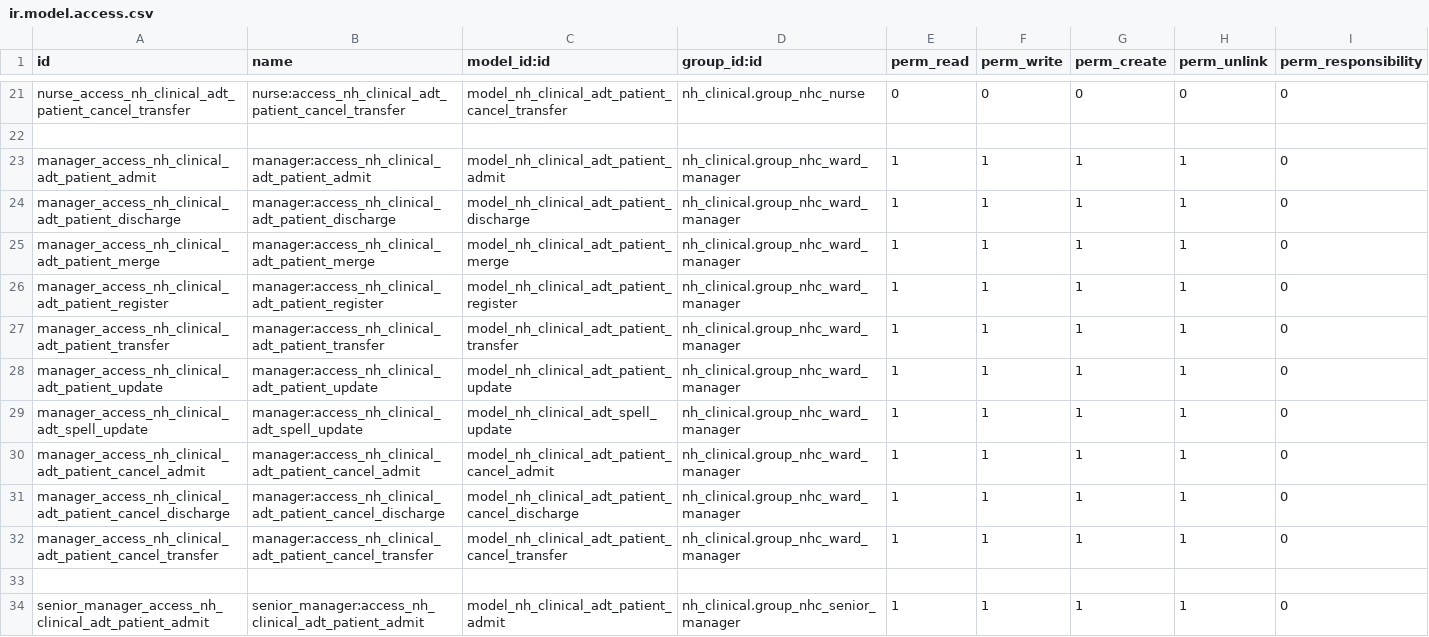
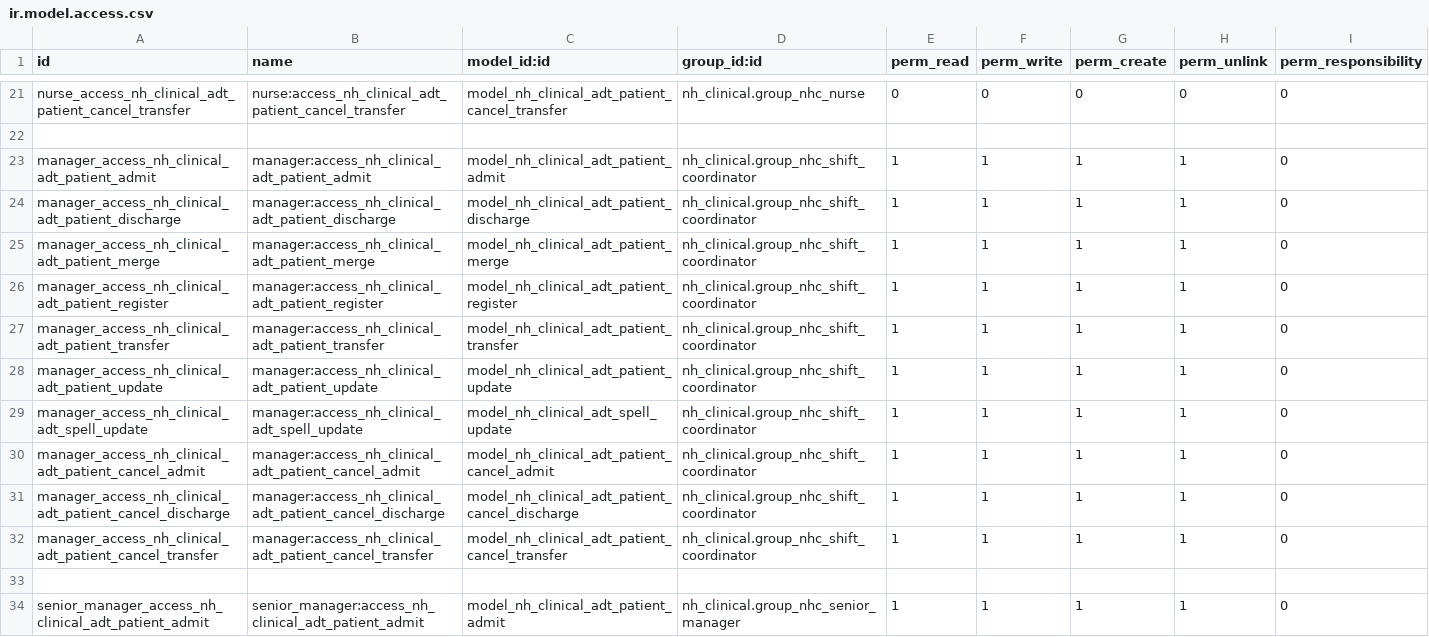
Before and after one commit to openeobs/nhclinical, a CSV file: nh_clinical/security/adt/ir.model.access.csv, drawn as a sheet; only a part is shown, gaps mark what is left out.

```diff
--- a/nh_clinical/security/adt/ir.model.access.csv
+++ b/nh_clinical/security/adt/ir.model.access.csv
@@ -22,12 +22,12 @@ nurse_access_nh_clinical_adt_patient_cancel_transfer,nurse:access_nh_clinical_ad
 ,,,,,,,,
-manager_access_nh_clinical_adt_patient_admit,manager:access_nh_clinical_adt_patient_admit,model_nh_clinical_adt_patient_admit,nh_clinical.group_nhc_ward_manager,1,1,1,1,0
-manager_access_nh_clinical_adt_patient_discharge,manager:access_nh_clinical_adt_patient_discharge,model_nh_clinical_adt_patient_discharge,nh_clinical.group_nhc_ward_manager,1,1,1,1,0
-manager_access_nh_clinical_adt_patient_merge,manager:access_nh_clinical_adt_patient_merge,model_nh_clinical_adt_patient_merge,nh_clinical.group_nhc_ward_manager,1,1,1,1,0
-manager_access_nh_clinical_adt_patient_register,manager:access_nh_clinical_adt_patient_register,model_nh_clinical_adt_patient_register,nh_clinical.group_nhc_ward_manager,1,1,1,1,0
-manager_access_nh_clinical_adt_patient_transfer,manager:access_nh_clinical_adt_patient_transfer,model_nh_clinical_adt_patient_transfer,nh_clinical.group_nhc_ward_manager,1,1,1,1,0
-manager_access_nh_clinical_adt_patient_update,manager:access_nh_clinical_adt_patient_update,model_nh_clinical_adt_patient_update,nh_clinical.group_nhc_ward_manager,1,1,1,1,0
-manager_access_nh_clinical_adt_spell_update,manager:access_nh_clinical_adt_spell_update,model_nh_clinical_adt_spell_update,nh_clinical.group_nhc_ward_manager,1,1,1,1,0
-manager_access_nh_clinical_adt_patient_cancel_admit,manager:access_nh_clinical_adt_patient_cancel_admit,model_nh_clinical_adt_patient_cancel_admit,nh_clinical.group_nhc_ward_manager,1,1,1,1,0
-manager_access_nh_clinical_adt_patient_cancel_discharge,manager:access_nh_clinical_adt_patient_cancel_discharge,model_nh_clinical_adt_patient_cancel_discharge,nh_clinical.group_nhc_ward_manager,1,1,1,1,0
-manager_access_nh_clinical_adt_patient_cancel_transfer,manager:access_nh_clinical_adt_patient_cancel_transfer,model_nh_clinical_adt_patient_cancel_transfer,nh_clinical.group_nhc_ward_manager,1,1,1,1,0
+manager_access_nh_clinical_adt_patient_admit,manager:access_nh_clinical_adt_patient_admit,model_nh_clinical_adt_patient_admit,nh_clinical.group_nhc_shift_coordinator,1,1,1,1,0
+manager_access_nh_clinical_adt_patient_discharge,manager:access_nh_clinical_adt_patient_discharge,model_nh_clinical_adt_patient_discharge,nh_clinical.group_nhc_shift_coordinator,1,1,1,1,0
+manager_access_nh_clinical_adt_patient_merge,manager:access_nh_clinical_adt_patient_merge,model_nh_clinical_adt_patient_merge,nh_clinical.group_nhc_shift_coordinator,1,1,1,1,0
+manager_access_nh_clinical_adt_patient_register,manager:access_nh_clinical_adt_patient_register,model_nh_clinical_adt_patient_register,nh_clinical.group_nhc_shift_coordinator,1,1,1,1,0
+manager_access_nh_clinical_adt_patient_transfer,manager:access_nh_clinical_adt_patient_transfer,model_nh_clinical_adt_patient_transfer,nh_clinical.group_nhc_shift_coordinator,1,1,1,1,0
+manager_access_nh_clinical_adt_patient_update,manager:access_nh_clinical_adt_patient_update,model_nh_clinical_adt_patient_update,nh_clinical.group_nhc_shift_coordinator,1,1,1,1,0
+manager_access_nh_clinical_adt_spell_update,manager:access_nh_clinical_adt_spell_update,model_nh_clinical_adt_spell_update,nh_clinical.group_nhc_shift_coordinator,1,1,1,1,0
+manager_access_nh_clinical_adt_patient_cancel_admit,manager:access_nh_clinical_adt_patient_cancel_admit,model_nh_clinical_adt_patient_cancel_admit,nh_clinical.group_nhc_shift_coordinator,1,1,1,1,0
+manager_access_nh_clinical_adt_patient_cancel_discharge,manager:access_nh_clinical_adt_patient_cancel_discharge,model_nh_clinical_adt_patient_cancel_discharge,nh_clinical.group_nhc_shift_coordinator,1,1,1,1,0
+manager_access_nh_clinical_adt_patient_cancel_transfer,manager:access_nh_clinical_adt_patient_cancel_transfer,model_nh_clinical_adt_patient_cancel_transfer,nh_clinical.group_nhc_shift_coordinator,1,1,1,1,0
 ,,,,,,,,
```
Also changed, not shown: nh_clinical/security/ir.model.access.csv, nh_clinical/security/operations/ir.model.access.csv, 25 other files.
